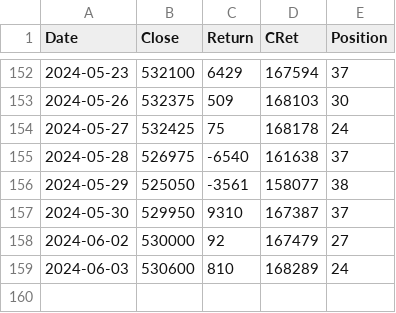
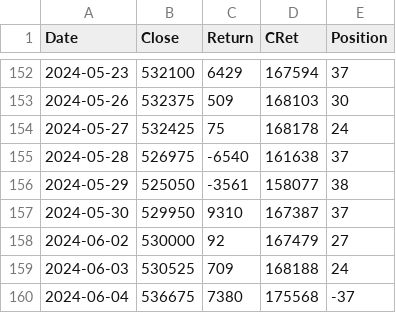
Before and after one commit to XilinJia/SP500_Live, a CSV file: trades.csv, drawn as a sheet; only a part is shown, gaps mark what is left out.

Commit message:
Syncing trades

```diff
--- a/trades.csv
+++ b/trades.csv
@@ -158,2 +158,3 @@ Date,Close,Return,CRet,Position
 2024-06-02, 530000, 92, 167479, 27
-2024-06-03, 530600, 810, 168289, 24
+2024-06-03, 530525, 709, 168188, 24
+2024-06-04, 536675, 7380, 175568, -37
```
Also changed, not shown: 3 other files.
